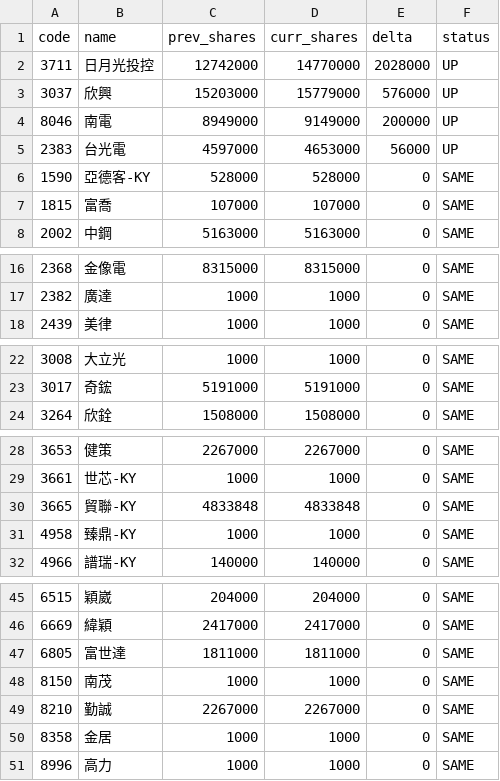
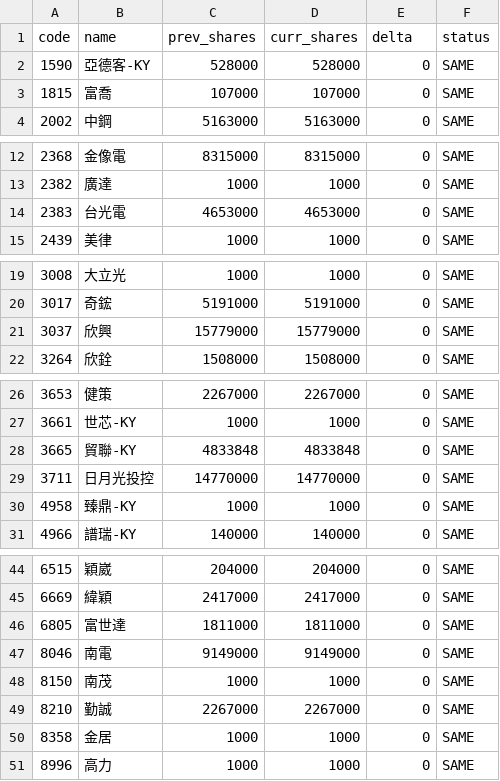
Before and after one commit to 4ru1013/united-etf-00981a-portfolio, a CSV file: data/out/diff/csv/00981A_diff_20260709.csv, drawn as a sheet; only a part is shown, gaps mark what is left out.

```diff
--- a/data/out/diff/csv/00981A_diff_20260709.csv
+++ b/data/out/diff/csv/00981A_diff_20260709.csv
@@ -1,6 +1,2 @@
 code,name,prev_shares,curr_shares,delta,status
-3711,日月光投控,12742000,14770000,2028000,UP
-3037,欣興,15203000,15779000,576000,UP
-8046,南電,8949000,9149000,200000,UP
-2383,台光電,4597000,4653000,56000,UP
 1590,亞德客-KY,528000,528000,0,SAME
@@ -17,2 +13,3 @@
 2382,廣達,1000,1000,0,SAME
+2383,台光電,4653000,4653000,0,SAME
 2439,美律,1000,1000,0,SAME
@@ -23,2 +20,3 @@
 3017,奇鋐,5191000,5191000,0,SAME
+3037,欣興,15779000,15779000,0,SAME
 3264,欣銓,1508000,1508000,0,SAME
@@ -30,2 +28,3 @@
 3665,貿聯-KY,4833848,4833848,0,SAME
+3711,日月光投控,14770000,14770000,0,SAME
 4958,臻鼎-KY,1000,1000,0,SAME
@@ -47,2 +46,3 @@
 6805,富世達,1811000,1811000,0,SAME
+8046,南電,9149000,9149000,0,SAME
 8150,南茂,1000,1000,0,SAME
```
Also changed, not shown: 1 other file.
